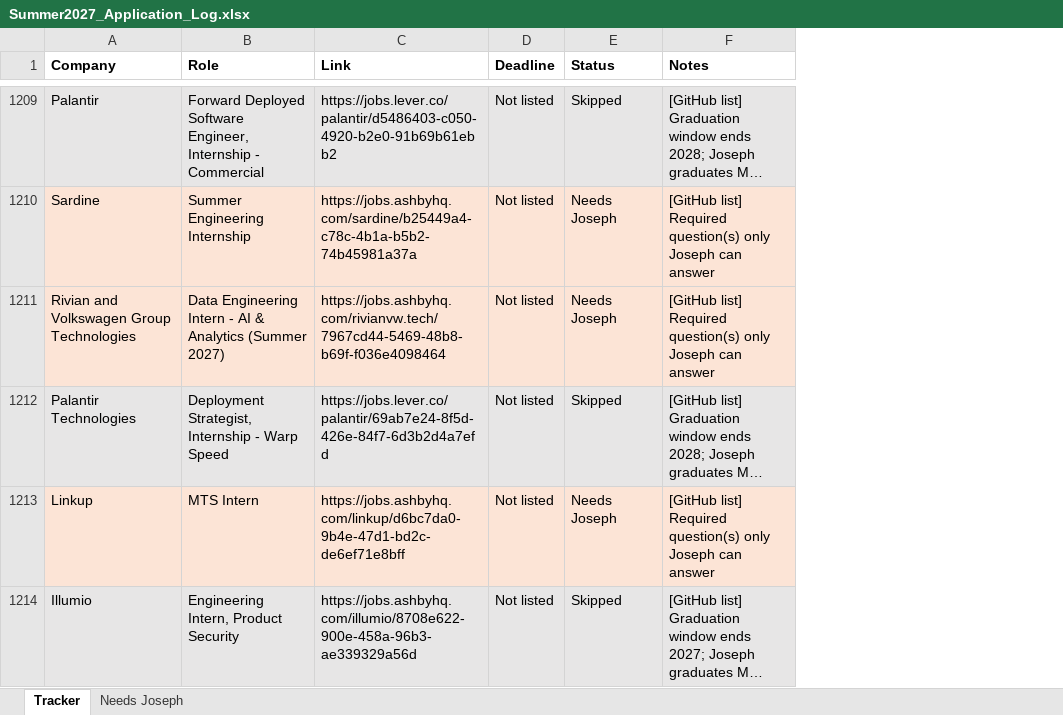
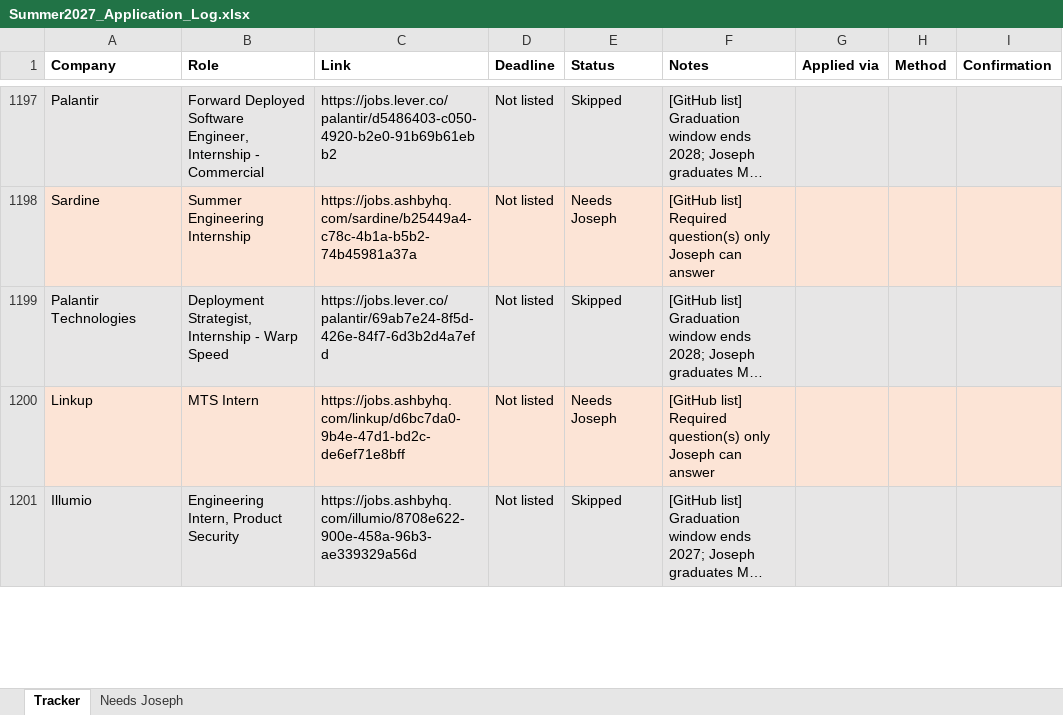
Before and after one commit to josephlongbui-stack/Claude, an Excel workbook: status/Summer2027_Application_Log.xlsx, sheet Tracker, drawn as a sheet; only a part is shown, gaps mark what is left out; long unchanged cells end in …; values as stored, in another font and other column widths than the file's, no borders; removed rows and columns are numbered as before the commit, all else as after; the diff covers the shown part only; the diff names each change by its address in the sheet, - before the commit and + after, or states it on an @@ line.

```diff
--- a/status/Summer2027_Application_Log.xlsx (sheet Tracker)
+++ b/status/Summer2027_Application_Log.xlsx (sheet Tracker)
+column G (Applied via), empty
+column H (Method), empty
+column I (Confirmation), empty
-row 1211: Rivian and Volkswagen Group Technologies | Data Engineering Intern - AI & Analytics (Summer 2027) | https://jobs.ashbyhq.com/rivianvw.tech/7967cd44-5469-48b8-b69f-f036e4098464 | Not listed | Needs Joseph | [GitHub list] Required question(s) only Joseph can answer
```
Also changed, not shown: 15 added rows and 12 removed rows elsewhere in this sheet, sheet Needs Joseph, 2 other files.
